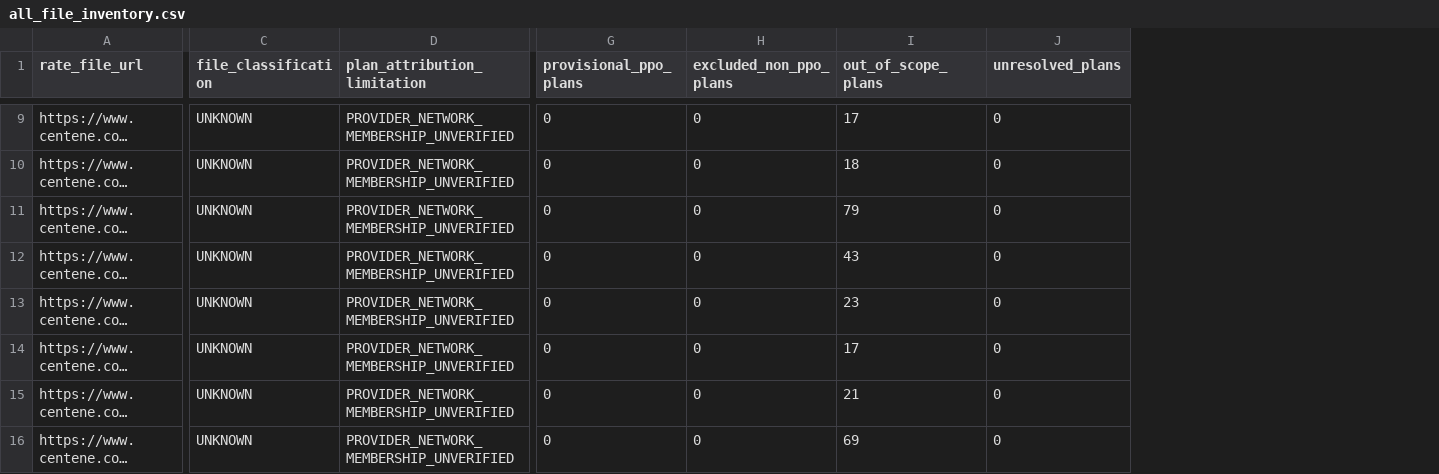
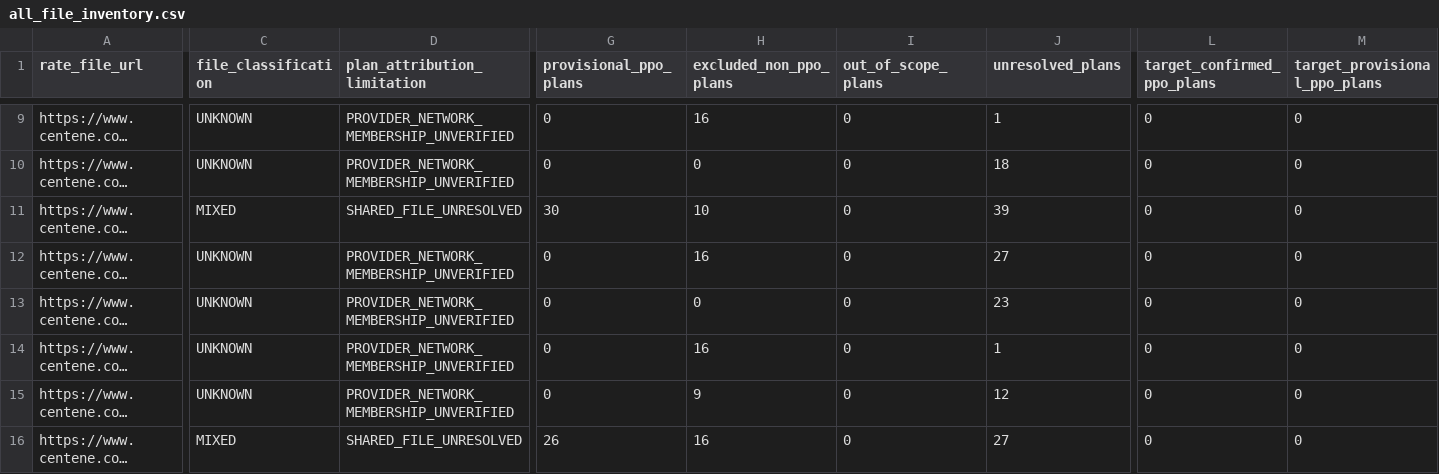
Before and after one commit to Sanchana05/HiLabs_Hackathon_TeamCap, a CSV file: new/deliverables/all_file_inventory.csv, drawn as a sheet; only a part is shown, gaps mark what is left out; long unchanged cells end in …; the diff covers the shown part only; the diff names each change by its address in the sheet, - before the commit and + after, or states it on an @@ line.

```diff
--- a/new/deliverables/all_file_inventory.csv
+++ b/new/deliverables/all_file_inventory.csv
+column L (target_confirmed_ppo_plans), rows 9-16: all 0
+column M (target_provisional_ppo_plans), rows 9-16: all 0
-H9 (excluded_non_ppo_plans): 0
+H9 (excluded_non_ppo_plans): 16
-I9 (out_of_scope_plans): 17
+I9 (out_of_scope_plans): 0
-J9 (unresolved_plans): 0
+J9 (unresolved_plans): 1
-I10 (out_of_scope_plans): 18
+I10 (out_of_scope_plans): 0
-J10 (unresolved_plans): 0
+J10 (unresolved_plans): 18
-C11 (file_classification): UNKNOWN
+C11 (file_classification): MIXED
-D11 (plan_attribution_limitation): PROVIDER_NETWORK_MEMBERSHIP_UNVERIFIED
+D11 (plan_attribution_limitation): SHARED_FILE_UNRESOLVED
-G11 (provisional_ppo_plans): 0
+G11 (provisional_ppo_plans): 30
-H11 (excluded_non_ppo_plans): 0
+H11 (excluded_non_ppo_plans): 10
-I11 (out_of_scope_plans): 79
+I11 (out_of_scope_plans): 0
-J11 (unresolved_plans): 0
+J11 (unresolved_plans): 39
-H12 (excluded_non_ppo_plans): 0
+H12 (excluded_non_ppo_plans): 16
-I12 (out_of_scope_plans): 43
+I12 (out_of_scope_plans): 0
-J12 (unresolved_plans): 0
+J12 (unresolved_plans): 27
-I13 (out_of_scope_plans): 23
+I13 (out_of_scope_plans): 0
-J13 (unresolved_plans): 0
+J13 (unresolved_plans): 23
-H14 (excluded_non_ppo_plans): 0
+H14 (excluded_non_ppo_plans): 16
-I14 (out_of_scope_plans): 17
+I14 (out_of_scope_plans): 0
-J14 (unresolved_plans): 0
+J14 (unresolved_plans): 1
-H15 (excluded_non_ppo_plans): 0
+H15 (excluded_non_ppo_plans): 9
-I15 (out_of_scope_plans): 21
+I15 (out_of_scope_plans): 0
-J15 (unresolved_plans): 0
+J15 (unresolved_plans): 12
-C16 (file_classification): UNKNOWN
+C16 (file_classification): MIXED
-D16 (plan_attribution_limitation): PROVIDER_NETWORK_MEMBERSHIP_UNVERIFIED
+D16 (plan_attribution_limitation): SHARED_FILE_UNRESOLVED
-G16 (provisional_ppo_plans): 0
+G16 (provisional_ppo_plans): 26
-H16 (excluded_non_ppo_plans): 0
+H16 (excluded_non_ppo_plans): 16
-I16 (out_of_scope_plans): 69
+I16 (out_of_scope_plans): 0
-J16 (unresolved_plans): 0
+J16 (unresolved_plans): 27
```
Also changed, not shown: 82 edited cells elsewhere in this file, 14 other files.
